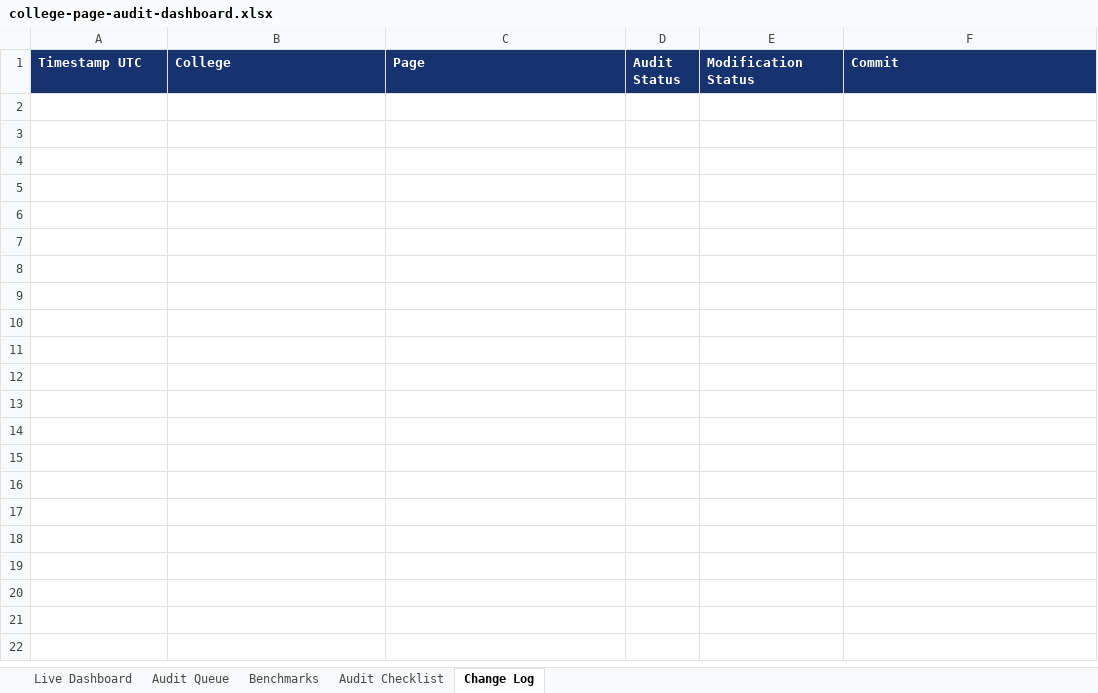
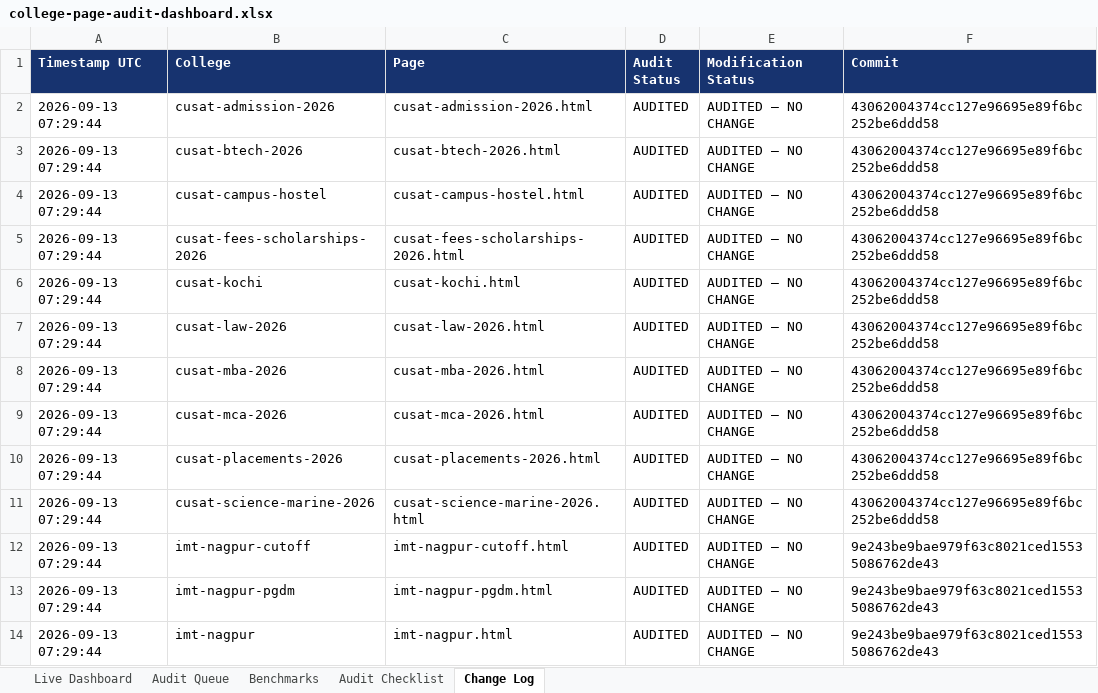
Before and after one commit to vai2110/mba-admission-portal, an Excel workbook: college-page-audit-dashboard.xlsx, sheet Change Log, drawn as a sheet; values as stored, in another font and other column widths than the file's, no borders; the diff names each change by its address in the sheet, - before the commit and + after, or states it on an @@ line.

```diff
--- a/college-page-audit-dashboard.xlsx (sheet Change Log)
+++ b/college-page-audit-dashboard.xlsx (sheet Change Log)
+row 2: 2026-09-13 07:29:44 | cusat-admission-2026 | cusat-admission-2026.html | AUDITED | AUDITED – NO CHANGE | 43062004374cc127e96695e89f6bc252be6ddd58
+row 3: 2026-09-13 07:29:44 | cusat-btech-2026 | cusat-btech-2026.html | AUDITED | AUDITED – NO CHANGE | 43062004374cc127e96695e89f6bc252be6ddd58
+row 4: 2026-09-13 07:29:44 | cusat-campus-hostel | cusat-campus-hostel.html | AUDITED | AUDITED – NO CHANGE | 43062004374cc127e96695e89f6bc252be6ddd58
+row 5: 2026-09-13 07:29:44 | cusat-fees-scholarships-2026 | cusat-fees-scholarships-2026.html | AUDITED | AUDITED – NO CHANGE | 43062004374cc127e96695e89f6bc252be6ddd58
+row 6: 2026-09-13 07:29:44 | cusat-kochi | cusat-kochi.html | AUDITED | AUDITED – NO CHANGE | 43062004374cc127e96695e89f6bc252be6ddd58
+row 7: 2026-09-13 07:29:44 | cusat-law-2026 | cusat-law-2026.html | AUDITED | AUDITED – NO CHANGE | 43062004374cc127e96695e89f6bc252be6ddd58
+row 8: 2026-09-13 07:29:44 | cusat-mba-2026 | cusat-mba-2026.html | AUDITED | AUDITED – NO CHANGE | 43062004374cc127e96695e89f6bc252be6ddd58
+row 9: 2026-09-13 07:29:44 | cusat-mca-2026 | cusat-mca-2026.html | AUDITED | AUDITED – NO CHANGE | 43062004374cc127e96695e89f6bc252be6ddd58
+row 10: 2026-09-13 07:29:44 | cusat-placements-2026 | cusat-placements-2026.html | AUDITED | AUDITED – NO CHANGE | 43062004374cc127e96695e89f6bc252be6ddd58
+row 11: 2026-09-13 07:29:44 | cusat-science-marine-2026 | cusat-science-marine-2026.html | AUDITED | AUDITED – NO CHANGE | 43062004374cc127e96695e89f6bc252be6ddd58
+row 12: 2026-09-13 07:29:44 | imt-nagpur-cutoff | imt-nagpur-cutoff.html | AUDITED | AUDITED – NO CHANGE | 9e243be9bae979f63c8021ced15535086762de43
+row 13: 2026-09-13 07:29:44 | imt-nagpur-pgdm | imt-nagpur-pgdm.html | AUDITED | AUDITED – NO CHANGE | 9e243be9bae979f63c8021ced15535086762de43
+row 14: 2026-09-13 07:29:44 | imt-nagpur | imt-nagpur.html | AUDITED | AUDITED – NO CHANGE | 9e243be9bae979f63c8021ced15535086762de43
```
Also changed, not shown: sheet Audit Queue, sheet Live Dashboard, college-production-tracker.xlsx, 1 other file.
